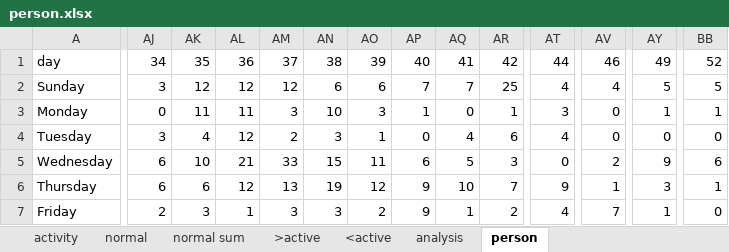
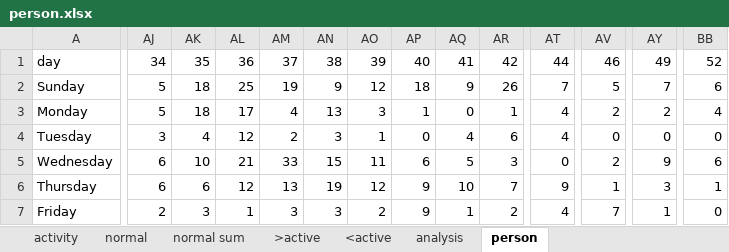
Before and after one commit to dcmartin/age-at-home, an Excel workbook: public/data/person.xlsx, sheet person, drawn as a sheet; only a part is shown, gaps mark what is left out; values as stored, in another font and other column widths than the file's, no borders; the diff covers the shown part only; the diff names each change by its address in the sheet, - before the commit and + after, or states it on an @@ line.

```diff
--- a/public/data/person.xlsx (sheet person)
+++ b/public/data/person.xlsx (sheet person)
-AJ2: 3
+AJ2: 5
-AK2: 12
+AK2: 18
-AL2: 12
+AL2: 25
-AM2: 12
+AM2: 19
-AN2: 6
+AN2: 9
-AO2: 6
+AO2: 12
-AP2: 7
+AP2: 18
-AQ2: 7
+AQ2: 9
-AR2: 25
+AR2: 26
-AT2: 4
+AT2: 7
-AV2: 4
+AV2: 5
-AY2: 5
+AY2: 7
-BB2: 5
+BB2: 6
-AJ3: 0
+AJ3: 5
-AK3: 11
+AK3: 18
-AL3: 11
+AL3: 17
-AM3: 3
+AM3: 4
-AN3: 10
+AN3: 13
-AT3: 3
+AT3: 4
-AV3: 0
+AV3: 2
-AY3: 1
+AY3: 2
-BB3: 1
+BB3: 4
```
Also changed, not shown: 43 edited cells elsewhere in this sheet, sheet analysis, formulas that keep their value, charts or pictures, 9 other files.
